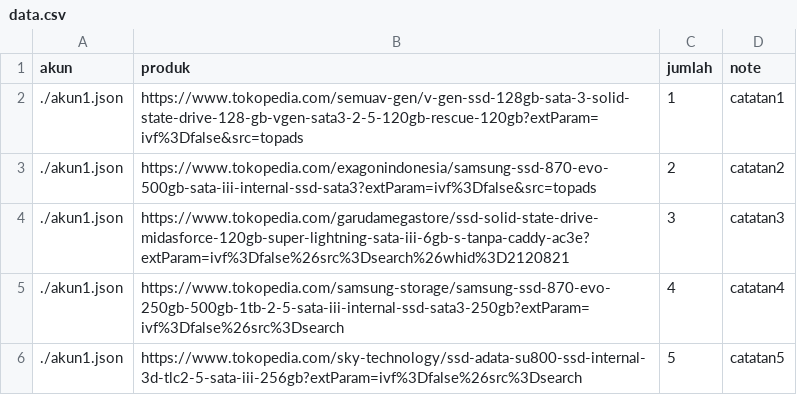
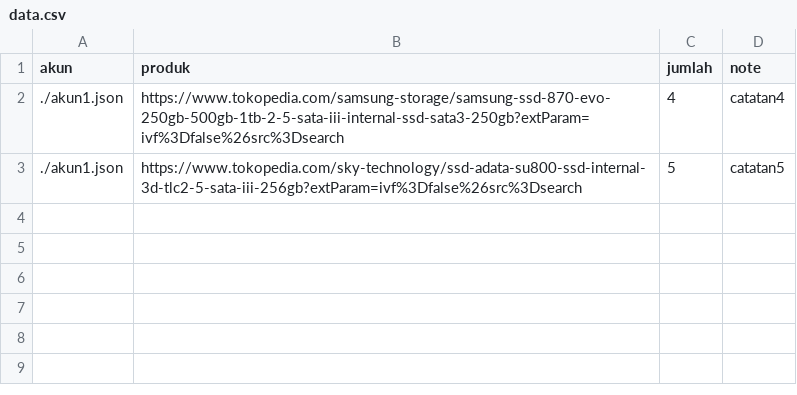
Before and after one commit to MrAdhit/ProjectBaggyGreenBag, a CSV file: data.csv, drawn as a sheet.

```diff
--- a/data.csv
+++ b/data.csv
@@ -1,5 +1,2 @@
 akun,produk,jumlah,note
-./akun1.json,https://www.tokopedia.com/semuav-gen/v-gen-ssd-128gb-sata-3-solid-state-drive-128-gb-vgen-sata3-2-5-120gb-rescue-120gb?extParam=ivf%3Dfalse&src=topads,1,catatan1
-./akun1.json,https://www.tokopedia.com/exagonindonesia/samsung-ssd-870-evo-500gb-sata-iii-internal-ssd-sata3?extParam=ivf%3Dfalse&src=topads,2,catatan2
-./akun1.json,https://www.tokopedia.com/garudamegastore/ssd-solid-state-drive-midasforce-120gb-super-lightning-sata-iii-6gb-s-tanpa-caddy-ac3e?extParam=ivf%3Dfalse%26src%3Dsearch%26whid%3D2120821,3,catatan3
 ./akun1.json,https://www.tokopedia.com/samsung-storage/samsung-ssd-870-evo-250gb-500gb-1tb-2-5-sata-iii-internal-ssd-sata3-250gb?extParam=ivf%3Dfalse%26src%3Dsearch,4,catatan4
```
Also changed, not shown: 5 other files.
